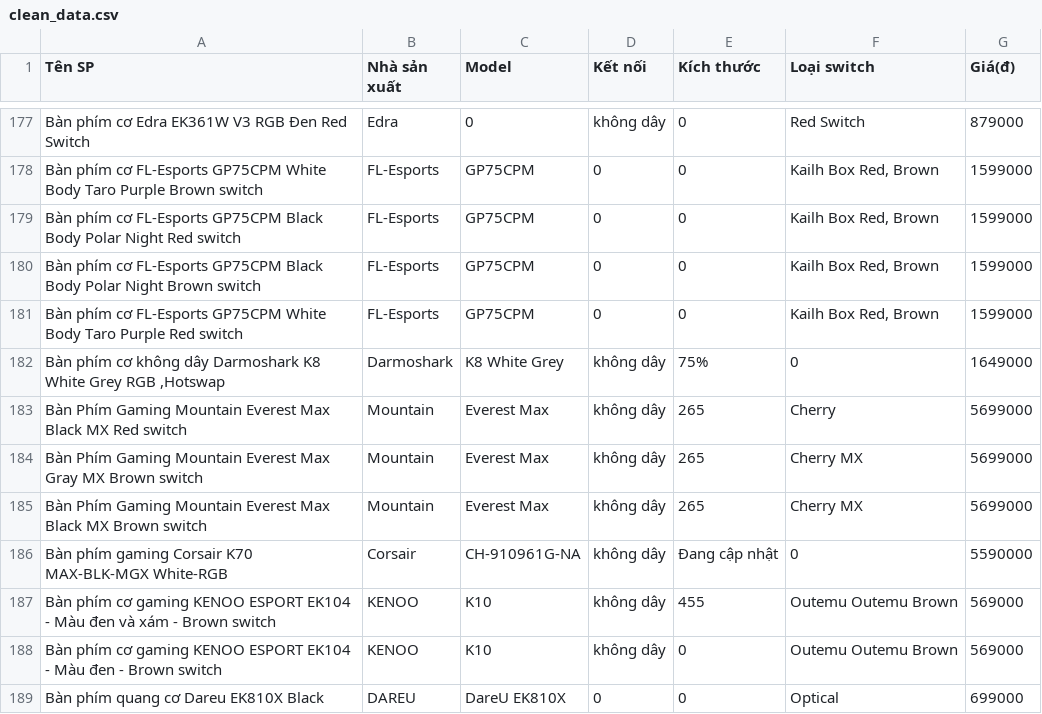
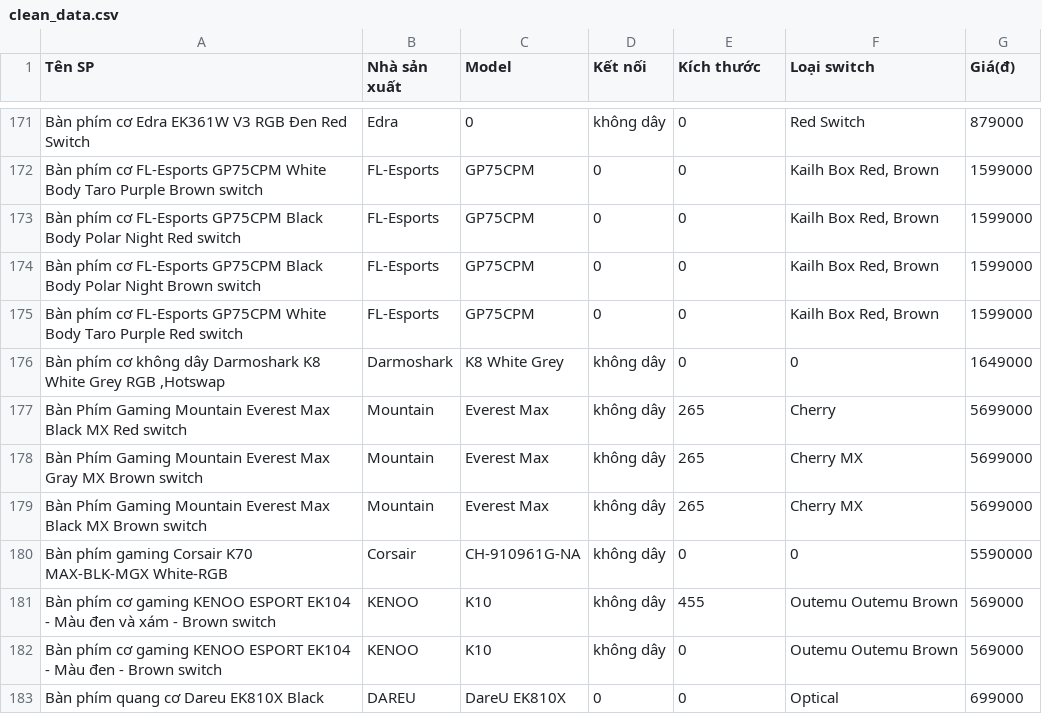
Before and after one commit to tuananh2804/keyboard-crawler, a CSV file: clean_data.csv, drawn as a sheet; only a part is shown, gaps mark what is left out; the diff covers the shown part only.

```diff
--- a/clean_data.csv
+++ b/clean_data.csv
@@ -202,3 +175,3 @@ Bàn phím cơ FL-Esports GP75CPM Black Body Polar Night Brown switch ,FL-Esport
 Bàn phím cơ FL-Esports GP75CPM White Body Taro Purple Red switch ,FL-Esports,GP75CPM,0,0,"Kailh Box Red, Brown",1599000
-"Bàn phím cơ không dây Darmoshark K8 White Grey RGB ,Hotswap",Darmoshark,K8 White Grey,không dây,75%,0,1649000
+"Bàn phím cơ không dây Darmoshark K8 White Grey RGB ,Hotswap",Darmoshark,K8 White Grey,không dây,0,0,1649000
 Bàn Phím Gaming Mountain Everest Max Black MX Red switch ,Mountain,Everest Max,không dây,265,Cherry,5699000
@@ -206,3 +179,3 @@ Bàn Phím Gaming Mountain Everest Max Gray MX Brown switch ,Mountain,Everest Ma
 Bàn Phím Gaming Mountain Everest Max Black MX Brown switch ,Mountain,Everest Max,không dây,265,Cherry MX,5699000
-Bàn phím gaming Corsair K70 MAX-BLK-MGX White-RGB ,Corsair,CH-910961G-NA,không dây,Đang cập nhật,0,5590000
+Bàn phím gaming Corsair K70 MAX-BLK-MGX White-RGB ,Corsair,CH-910961G-NA,không dây,0,0,5590000
 Bàn phím cơ gaming KENOO ESPORT EK104  - Màu đen và xám - Brown switch,KENOO,K10,không dây,455 ,Outemu Outemu Brown,569000
```
Also changed, not shown: 7 removed rows and 74 edited cells elsewhere in this file, 5 other files.
